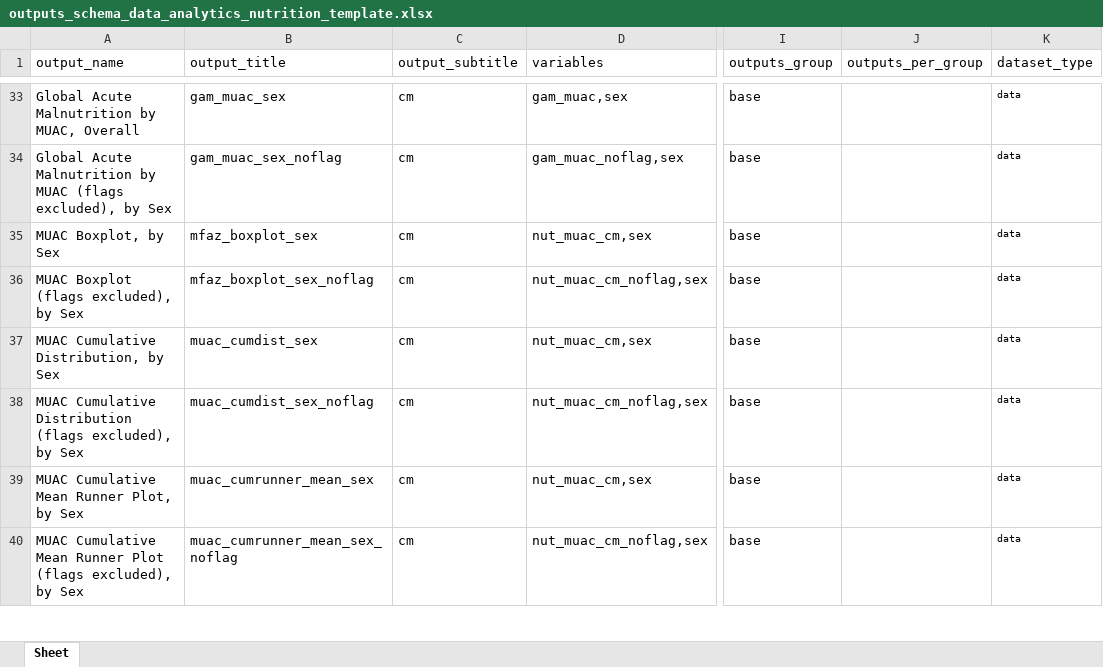
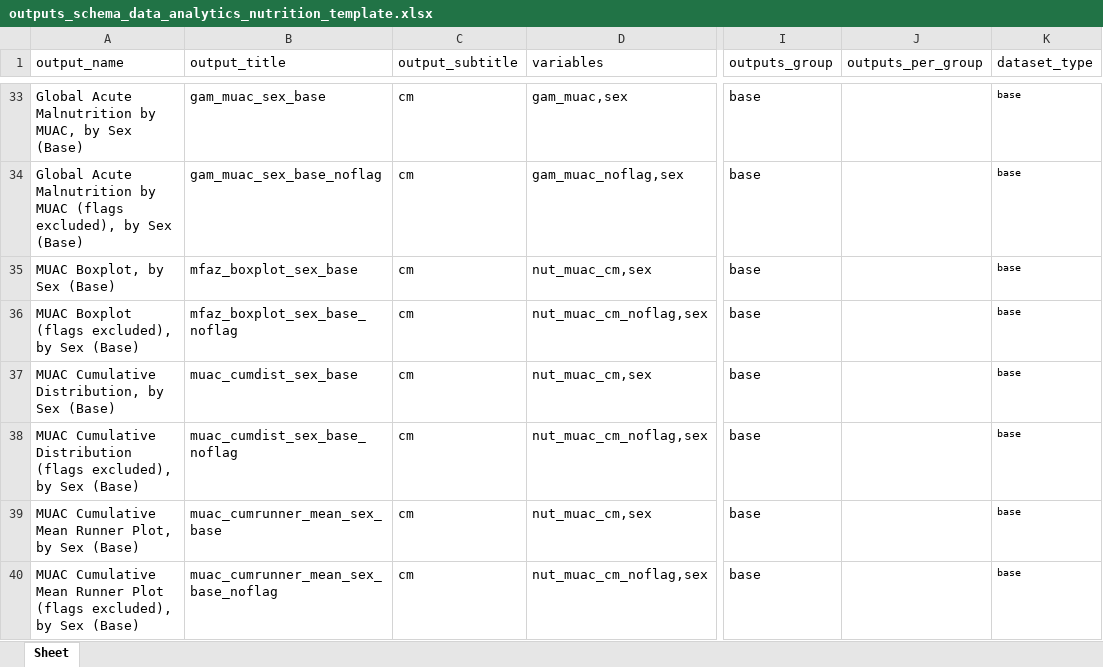
Before and after one commit to SaeedR1987/public_health_resources, an Excel workbook: resources/outputs_schema_data_analytics_nutrition_template.xlsx, sheet Sheet, drawn as a sheet; only a part is shown, gaps mark what is left out; values as stored, in another font and other column widths than the file's, no borders; the diff covers the shown part only; the diff names each change by its address in the sheet, - before the commit and + after, or states it on an @@ line.

Commit message:
commit 04122026
issue with add_muac

```diff
--- a/resources/outputs_schema_data_analytics_nutrition_template.xlsx (sheet Sheet)
+++ b/resources/outputs_schema_data_analytics_nutrition_template.xlsx (sheet Sheet)
-A33 (output_name): Global Acute Malnutrition by MUAC, Overall
+A33 (output_name): Global Acute Malnutrition by MUAC, by Sex (Base)
-B33 (output_title): gam_muac_sex
+B33 (output_title): gam_muac_sex_base
-K33:K40 (dataset_type): data
+K33:K40 (dataset_type): base
-A34 (output_name): …by Sex
+A34 (output_name): …by Sex (Base)
-B34 (output_title): gam_muac_sex_noflag
+B34 (output_title): gam_muac_sex_base_noflag
-A35 (output_name): MUAC Boxplot, by Sex
+A35 (output_name): MUAC Boxplot, by Sex (Base)
-B35 (output_title): mfaz_boxplot_sex
+B35 (output_title): mfaz_boxplot_sex_base
-A36 (output_name): MUAC Boxplot (flags excluded), by Sex
+A36 (output_name): MUAC Boxplot (flags excluded), by Sex (Base)
-B36 (output_title): mfaz_boxplot_sex_noflag
+B36 (output_title): mfaz_boxplot_sex_base_noflag
-A37 (output_name): MUAC Cumulative Distribution, by Sex
+A37 (output_name): MUAC Cumulative Distribution, by Sex (Base)
-B37 (output_title): muac_cumdist_sex
+B37 (output_title): muac_cumdist_sex_base
-A38 (output_name): …by Sex
+A38 (output_name): …by Sex (Base)
-B38 (output_title): muac_cumdist_sex_noflag
+B38 (output_title): muac_cumdist_sex_base_noflag
-A39 (output_name): MUAC Cumulative Mean Runner Plot, by Sex
+A39 (output_name): MUAC Cumulative Mean Runner Plot, by Sex (Base)
-B39 (output_title): muac_cumrunner_mean_sex
+B39 (output_title): muac_cumrunner_mean_sex_base
-A40 (output_name): …by Sex
+A40 (output_name): …by Sex (Base)
-B40 (output_title): muac_cumrunner_mean_sex_noflag
+B40 (output_title): muac_cumrunner_mean_sex_base_noflag
```
Also changed, not shown: 542 edited cells elsewhere in this sheet, resources/variable_schema_data_individual_nutrition_template.xlsx, 1 other file.
